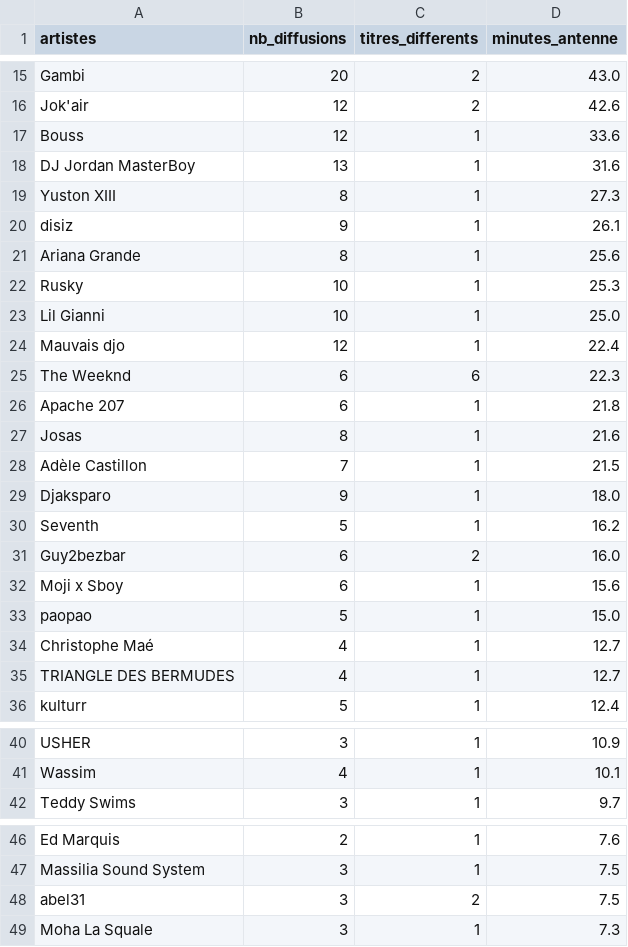
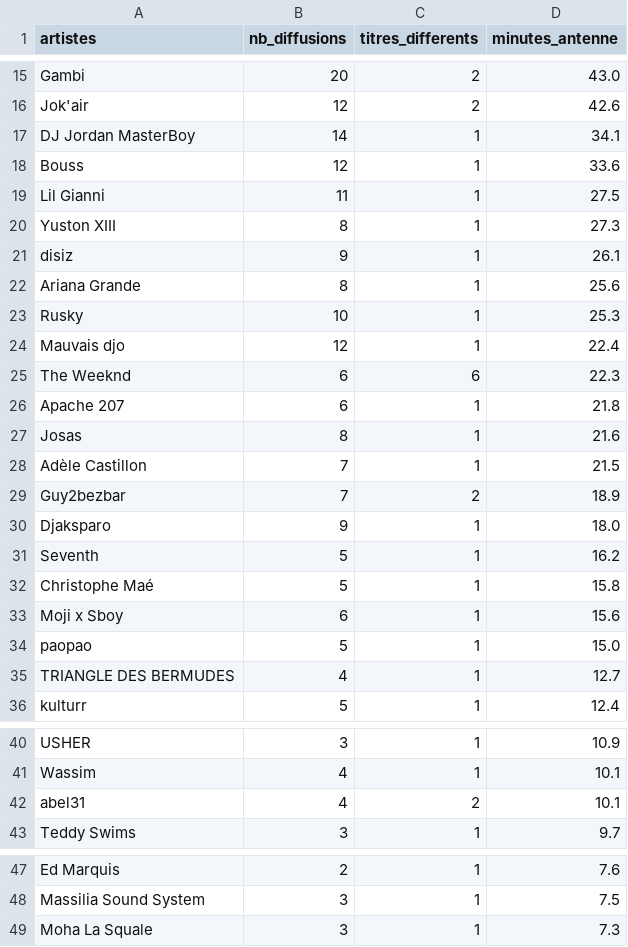
Before and after one commit to gunout/skyrock-monitor, a CSV file: resultats/01_top_artistes.csv, drawn as a sheet; only a part is shown, gaps mark what is left out; the diff covers the shown part only.

```diff
--- a/resultats/01_top_artistes.csv
+++ b/resultats/01_top_artistes.csv
@@ -16,4 +16,5 @@ Gambi,20,2,43.0
 Jok'air,12,2,42.6
+DJ Jordan MasterBoy,14,1,34.1
 Bouss,12,1,33.6
-DJ Jordan MasterBoy,13,1,31.6
+Lil Gianni,11,1,27.5
 Yuston XIII,8,1,27.3
@@ -22,3 +23,2 @@ Ariana Grande,8,1,25.6
 Rusky,10,1,25.3
-Lil Gianni,10,1,25.0
 Mauvais djo,12,1,22.4
@@ -28,8 +28,8 @@ Josas,8,1,21.6
 Adèle Castillon,7,1,21.5
+Guy2bezbar,7,2,18.9
 Djaksparo,9,1,18.0
 Seventh,5,1,16.2
-Guy2bezbar,6,2,16.0
+Christophe Maé,5,1,15.8
 Moji x Sboy,6,1,15.6
 paopao,5,1,15.0
-Christophe Maé,4,1,12.7
 TRIANGLE DES BERMUDES,4,1,12.7
@@ -41,2 +41,3 @@ USHER,3,1,10.9
 Wassim,4,1,10.1
+abel31,4,2,10.1
 Teddy Swims,3,1,9.7
@@ -47,3 +48,2 @@ Ed Marquis,2,1,7.6
 Massilia Sound System,3,1,7.5
-abel31,3,2,7.5
 Moha La Squale,3,1,7.3
```
Also changed, not shown: 1 added row elsewhere in this file, resultats/02_top_titres.csv, resultats/05_top_artiste_par_heure.csv, 15 other files.
